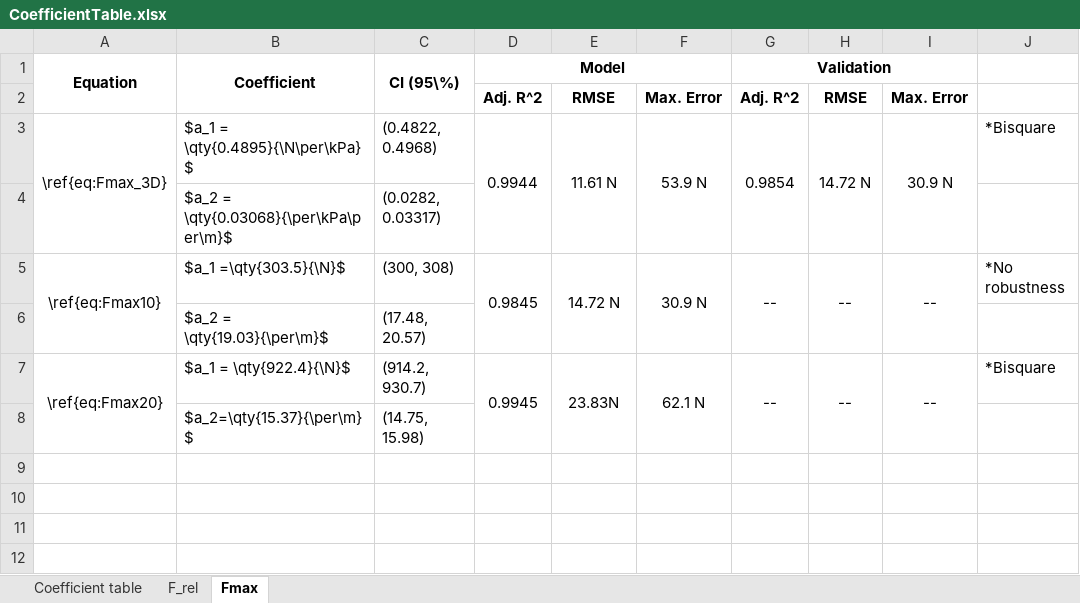
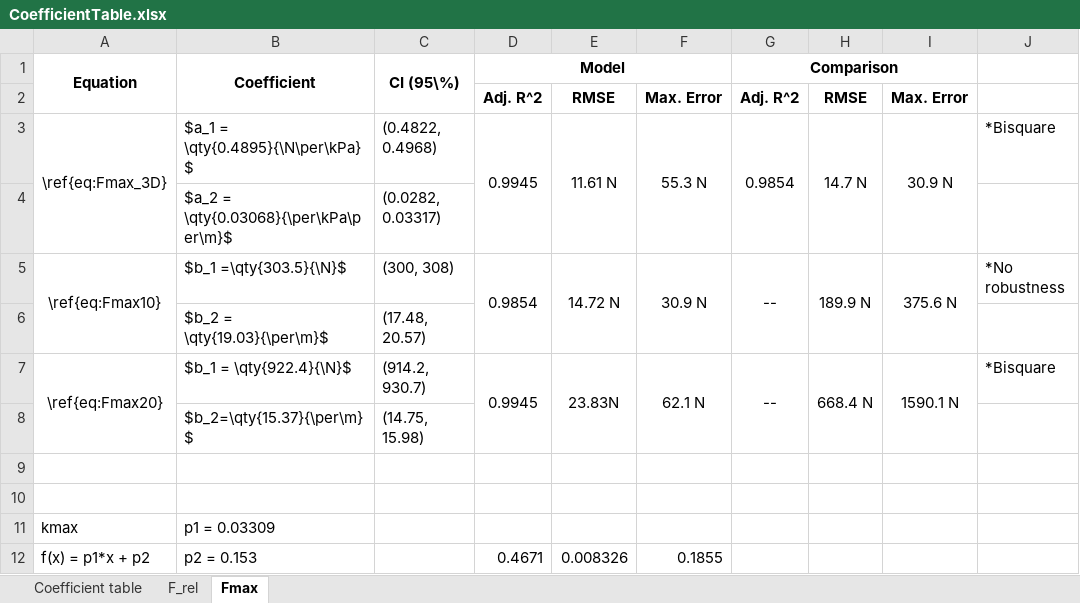
Before and after one commit to Agile-and-Adaptive-Robotics/Bipedal_Robot, an Excel workbook: Documentation/Reports and Papers/Knee_Torque_Test/Tables/CoefficientTable.xlsx, sheet Fmax, drawn as a sheet; values as stored, in another font and other column widths than the file's, no borders; the diff names each change by its address in the sheet, - before the commit and + after, or states it on an @@ line.

```diff
--- a/Documentation/Reports and Papers/Knee_Torque_Test/Tables/CoefficientTable.xlsx (sheet Fmax)
+++ b/Documentation/Reports and Papers/Knee_Torque_Test/Tables/CoefficientTable.xlsx (sheet Fmax)
-G1: Validation
+G1: Comparison
-D3: 0.9944
+D3: 0.9945
-F3: 53.9 N
+F3: 55.3 N
-H3: 14.72 N
+H3: 14.7 N
-B5: $a_1 =\qty{303.5}{\N}$
+B5: $b_1 =\qty{303.5}{\N}$
-D5: 0.9845
+D5: 0.9854
-H5: --
+H5: 189.9 N
-I5: --
+I5: 375.6 N
-B6: $a_2 = \qty{19.03}{\per\m}$
+B6: $b_2 = \qty{19.03}{\per\m}$
-B7: $a_1 = \qty{922.4}{\N}$
+B7: $b_1 = \qty{922.4}{\N}$
-H7: --
+H7: 668.4 N
-I7: --
+I7: 1590.1 N
-B8: $a_2=\qty{15.37}{\per\m}$
+B8: $b_2=\qty{15.37}{\per\m}$
+row 9: (empty)
+row 10: (empty)
+row 11: kmax | p1 = 0.03309
+row 12: f(x) = p1*x + p2 | p2 = 0.153 |  | 0.4671 | 0.008326 | 0.1855
```
Also changed, not shown: 9 other files.
